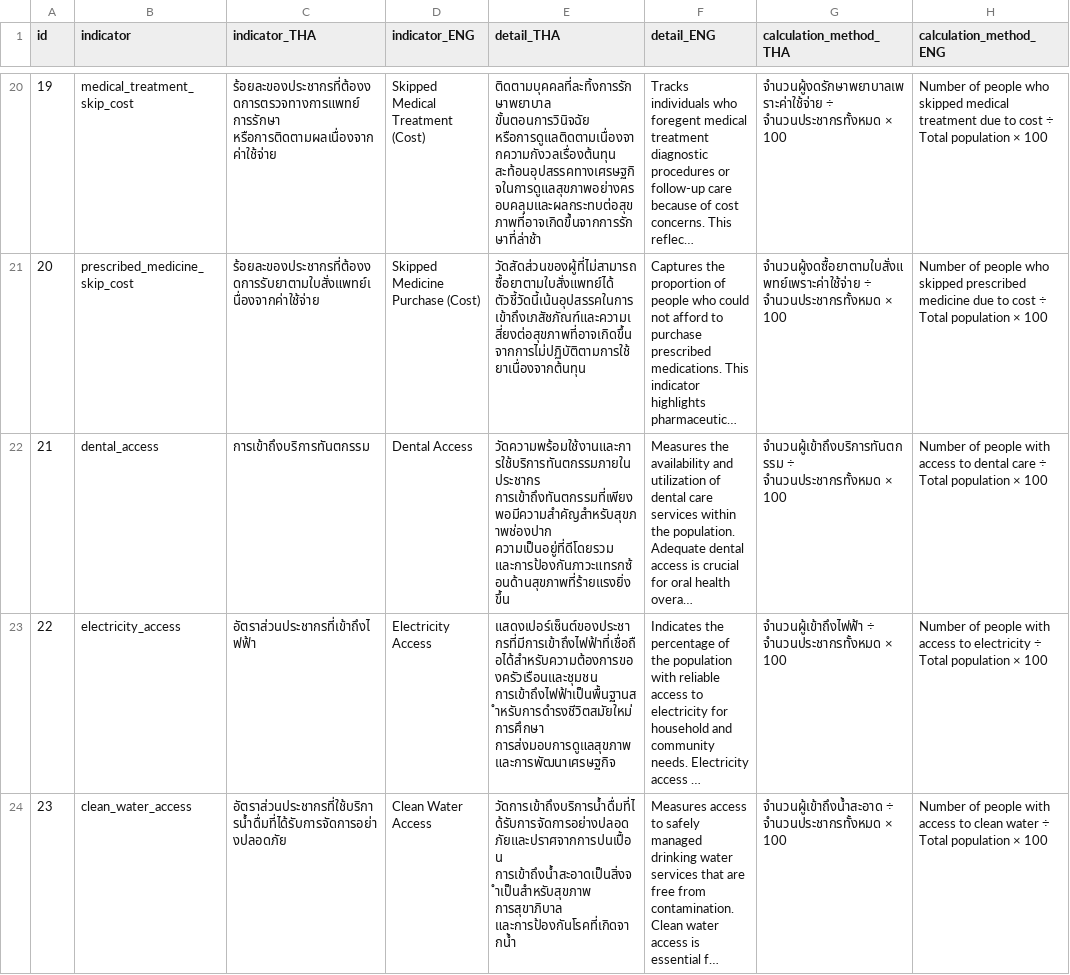
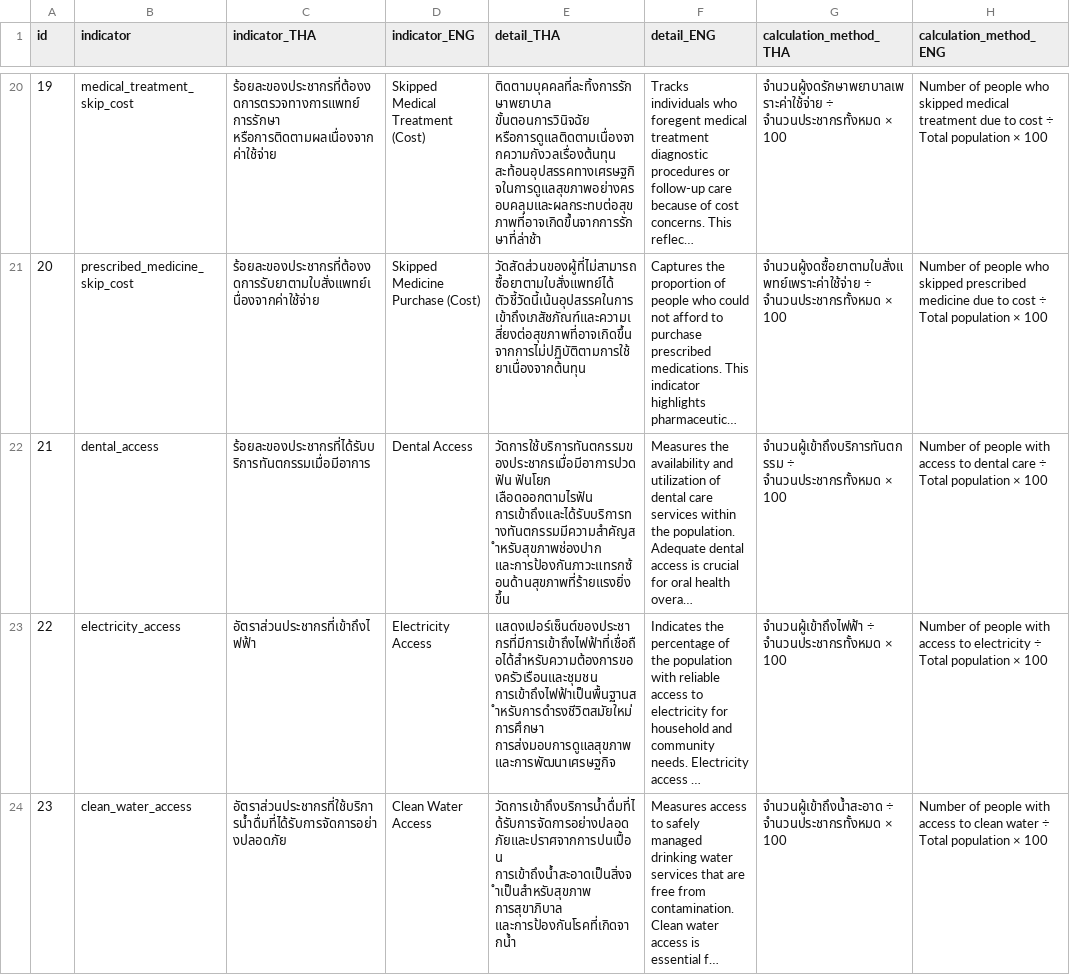
Before and after one commit to maxtwis/bangkok-health-dashboard, a CSV file: public/data/indicator_detail.csv, drawn as a sheet; only a part is shown, gaps mark what is left out; long unchanged cells end in …; the diff names each change by its address in the sheet, - before the commit and + after, or states it on an @@ line.

Commit message:
Update indicator_detail.csv

```diff
--- a/public/data/indicator_detail.csv
+++ b/public/data/indicator_detail.csv
-C22 (indicator_THA): การเข้าถึงบริการทันตกรรม
+C22 (indicator_THA): ร้อยละของประชากรที่ได้รับบริการทันตกรรมเมื่อมีอาการ
-E22 (detail_THA): วัดความพร้อมใช้งานและการใช้บริการทันตกรรมภายในประชากร การเข้าถึงทันตกรรมที่เพียงพอมีความสำคัญสำหรับสุขภาพช่องปาก ความเป็นอยู่ที่ดีโดยรวม และการป้องกันภาวะแทรกซ้อนด้านสุขภาพที่ร้ายแรงยิ่งขึ้น
+E22 (detail_THA): วัดการใช้บริการทันตกรรมของประชากรเมื่อมีอาการปวดฟัน ฟันโยก เลือดออกตามไรฟัน การเข้าถึงและได้รับบริการทางทันตกรรมมีความสำคัญสำหรับสุขภาพช่องปาก และการป้องกันภาวะแทรกซ้อนด้านสุขภาพที่ร้ายแรงยิ่งขึ้น
```
